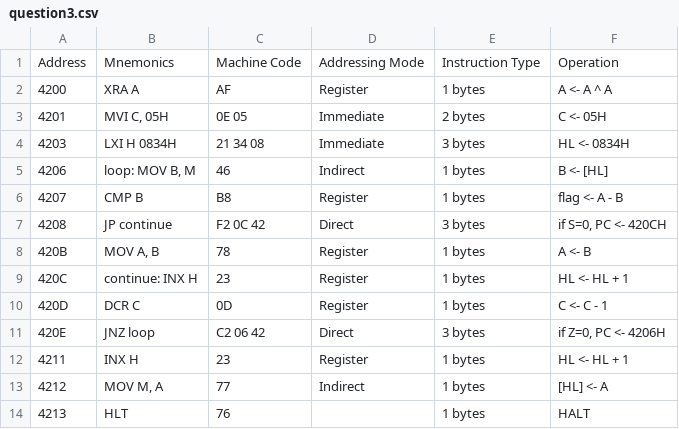
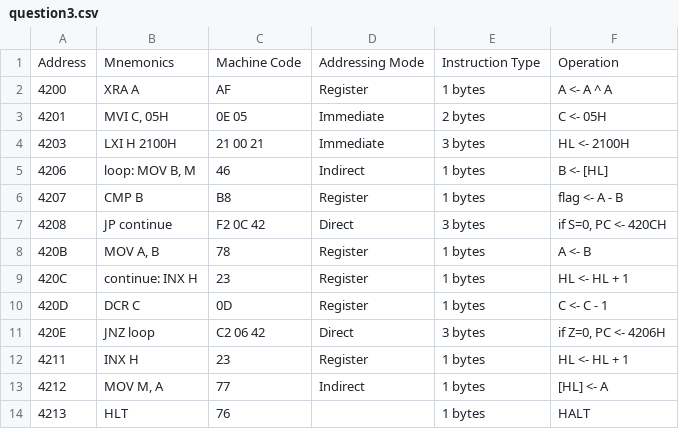
Before and after one commit to Dream2503/Dream, a CSV file: Assembly/assignment6/question3.csv, drawn as a sheet.

```diff
--- a/Assembly/assignment6/question3.csv
+++ b/Assembly/assignment6/question3.csv
@@ -3,3 +3,3 @@ Address,Mnemonics,Machine Code,Addressing Mode,Instruction Type,Operation
 4201,"MVI C, 05H",0E 05,Immediate,2 bytes,C <- 05H
-4203,LXI H 0834H,21 34 08,Immediate,3 bytes,HL <- 0834H
+4203,LXI H 2100H,21 00 21,Immediate,3 bytes,HL <- 2100H
 4206,"loop: MOV B, M",46,Indirect,1 bytes,B <- [HL]
```
Also changed, not shown: Assembly/assignment6/question4.csv, 3 other files.
